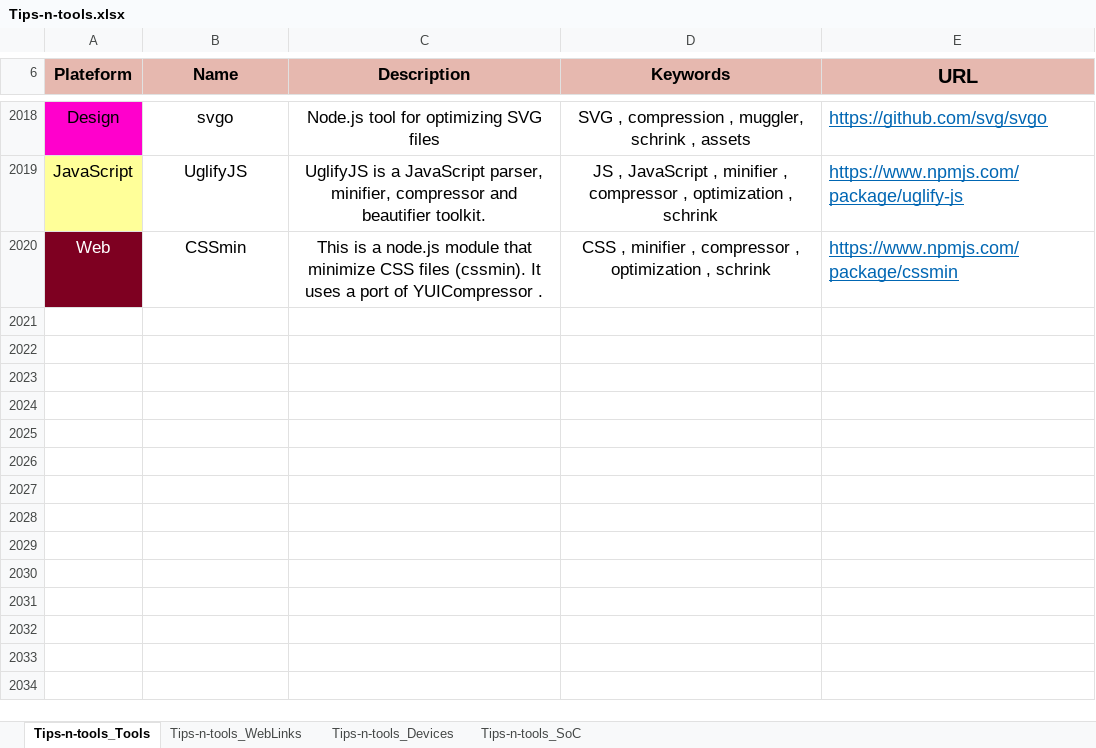
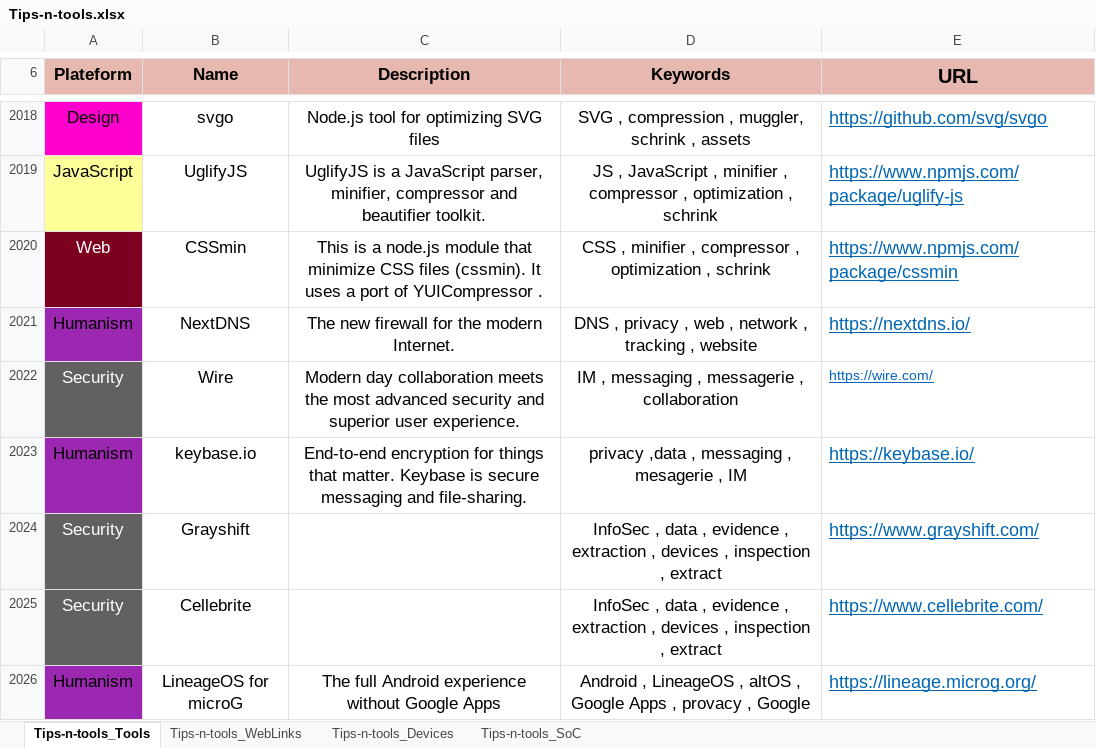
Before and after one commit to pylapp/Tips-tools, an Excel workbook: contents/Tips-n-tools.xlsx, sheet Tips-n-tools_Tools, drawn as a sheet; only a part is shown, gaps mark what is left out; values as stored, in another font and other column widths than the file's, no borders; the diff covers the shown part only; the diff names each change by its address in the sheet, - before the commit and + after, or states it on an @@ line.

Commit message:
chore: content - add more references
Toolz:
	- NextDNS
	- Keybase.io
	- Grayshift
	- Cellebrite
	- LinageOS for microG
	- acetract
	- SPDX
	- scancodde
	- OpenDyslexic
	- Metalsmith

Webz:
	- Persistence for iOS
	- VPN ban in countries
	- Reset SMC, PRAM, VRAM on MacBook
	- SPDX Licenses list
	- Use git merge and rebase
	- iOS versions references
	- Create and apply git patch

Signed-off-by: Pierre-Yves Lapersonne <dev@pylapersonne.info>

```diff
--- a/contents/Tips-n-tools.xlsx (sheet Tips-n-tools_Tools)
+++ b/contents/Tips-n-tools.xlsx (sheet Tips-n-tools_Tools)
+row 2021: Humanism | NextDNS | The new firewall for the modern Internet. | DNS , privacy , web , network , tracking , website | https://nextdns.io/
+row 2022: Security | Wire | Modern day collaboration meets the most advanced security and superior user experience. | IM , messaging , messagerie , collaboration | https://wire.com/
+row 2023: Humanism | keybase.io | End-to-end encryption for things that matter. Keybase is secure messaging and file-sharing. | privacy ,data , messaging , mesagerie , IM | https://keybase.io/
+row 2024: Security | Grayshift |  | InfoSec , data , evidence , extraction , devices , inspection , extract | https://www.grayshift.com/
+row 2025: Security | Cellebrite |  | InfoSec , data , evidence , extraction , devices , inspection , extract | https://www.cellebrite.com/
+row 2026: Humanism | LineageOS for microG | The full Android experience without Google Apps | Android , LineageOS , altOS , Google Apps , provacy , Google | https://lineage.microg.org/
```
Also changed, not shown: 5 added rows and 1 edited cell elsewhere in this sheet, sheet Tips-n-tools_WebLinks, 8 other files.
